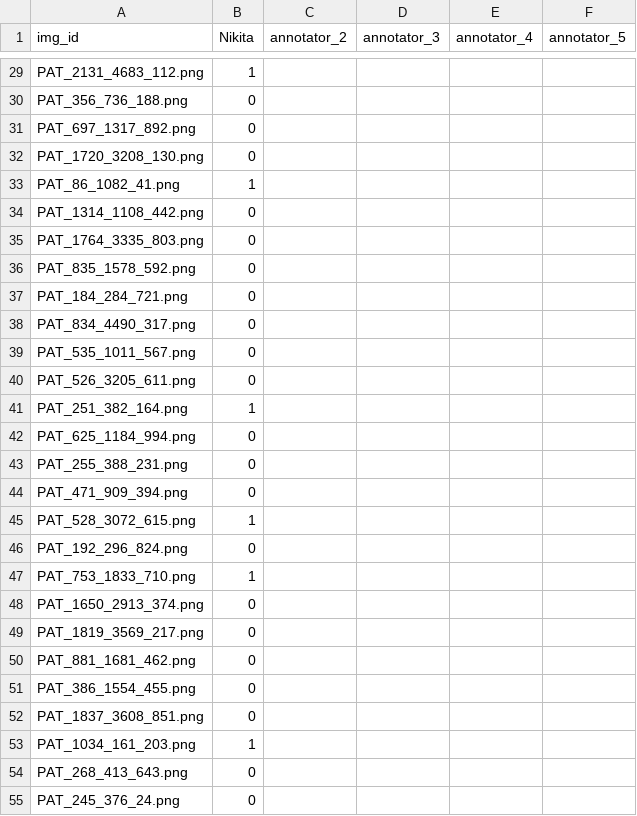
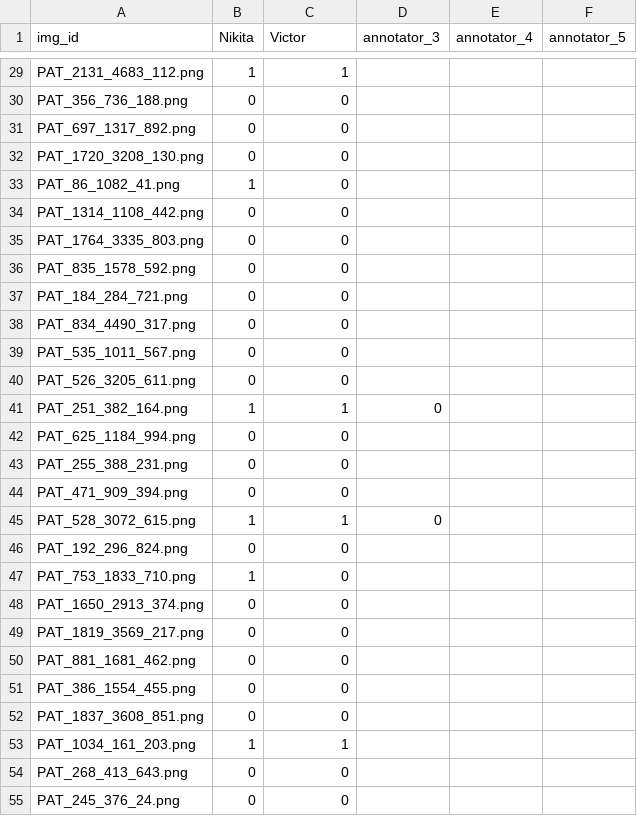
Before and after one commit to nkon-no/2026_PDS_GroupD, a CSV file: results/Penmarks.csv, drawn as a sheet; only a part is shown, gaps mark what is left out; the diff covers the shown part only; the diff names each change by its address in the sheet, - before the commit and + after, or states it on an @@ line.

```diff
--- a/results/Penmarks.csv
+++ b/results/Penmarks.csv
-C1: annotator_2
+C1: Victor
-C29 (Victor): (empty)
+C29 (Victor): 1
-C30:C40 (Victor): (empty)
+C30:C40 (Victor): 0
-C41 (Victor): (empty)
+C41 (Victor): 1
-D41 (annotator_3): (empty)
+D41 (annotator_3): 0
-C42:C44 (Victor): (empty)
+C42:C44 (Victor): 0
-C45 (Victor): (empty)
+C45 (Victor): 1
-D45 (annotator_3): (empty)
+D45 (annotator_3): 0
-C46:C52 (Victor): (empty)
+C46:C52 (Victor): 0
-C53 (Victor): (empty)
+C53 (Victor): 1
-C54:C55 (Victor): (empty)
+C54:C55 (Victor): 0
```
Also changed, not shown: 90 edited cells elsewhere in this file, results/Hair_amount.csv.
